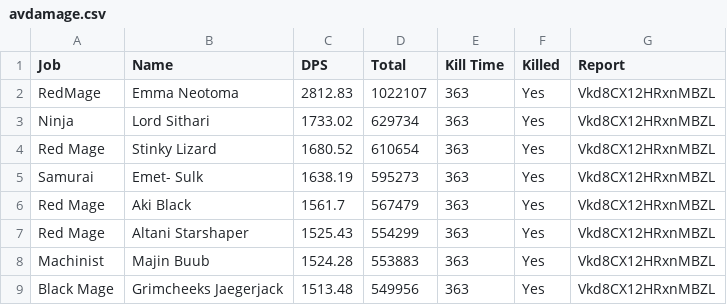
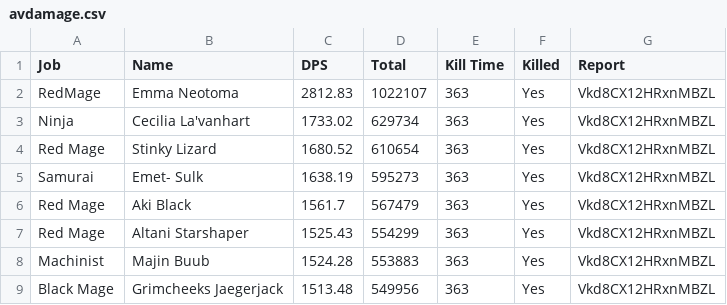
Before and after one commit to Eureka-Stats/eureka-stats.github.io, a CSV file: _data/reports/Vkd8CX12HRxnMBZL/finals/avdamage.csv, drawn as a sheet; only a part is shown.

Commit message:
Commit

```diff
--- a/_data/reports/Vkd8CX12HRxnMBZL/finals/avdamage.csv
+++ b/_data/reports/Vkd8CX12HRxnMBZL/finals/avdamage.csv
@@ -2,3 +2,3 @@ Job,Name,DPS,Total,Kill Time,Killed,Report
 RedMage,Emma Neotoma,2812.83,1022107,363,Yes,Vkd8CX12HRxnMBZL
-Ninja,Lord Sithari,1733.02,629734,363,Yes,Vkd8CX12HRxnMBZL
+Ninja,Cecilia La'vanhart,1733.02,629734,363,Yes,Vkd8CX12HRxnMBZL
 Red Mage,Stinky Lizard,1680.52,610654,363,Yes,Vkd8CX12HRxnMBZL
```
